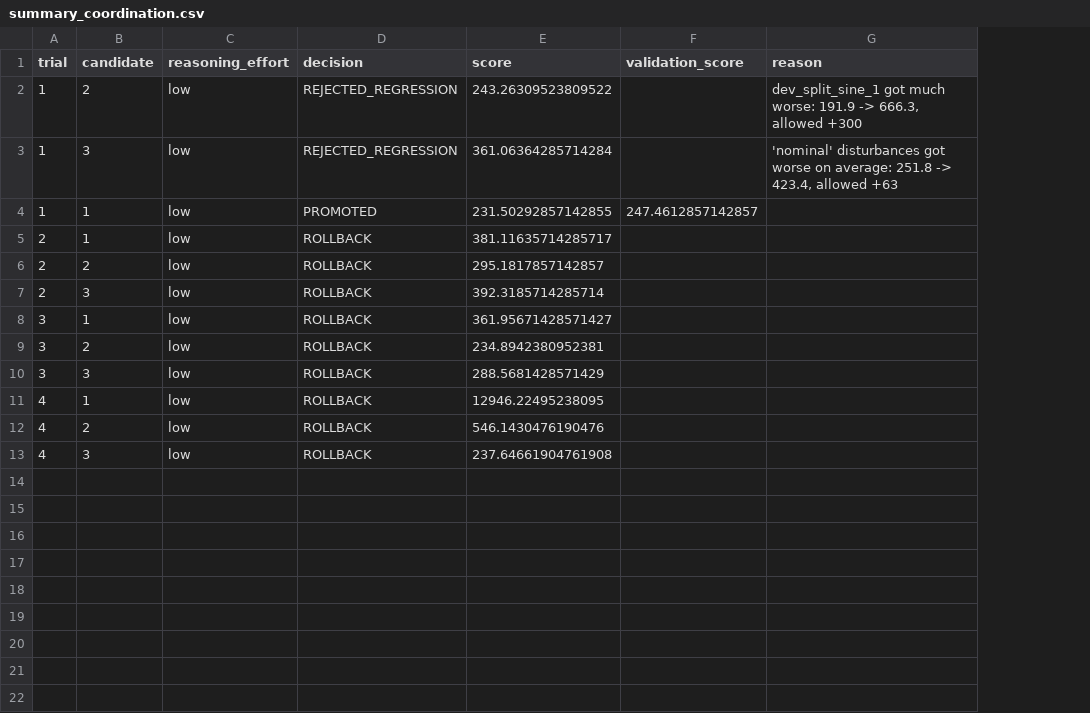
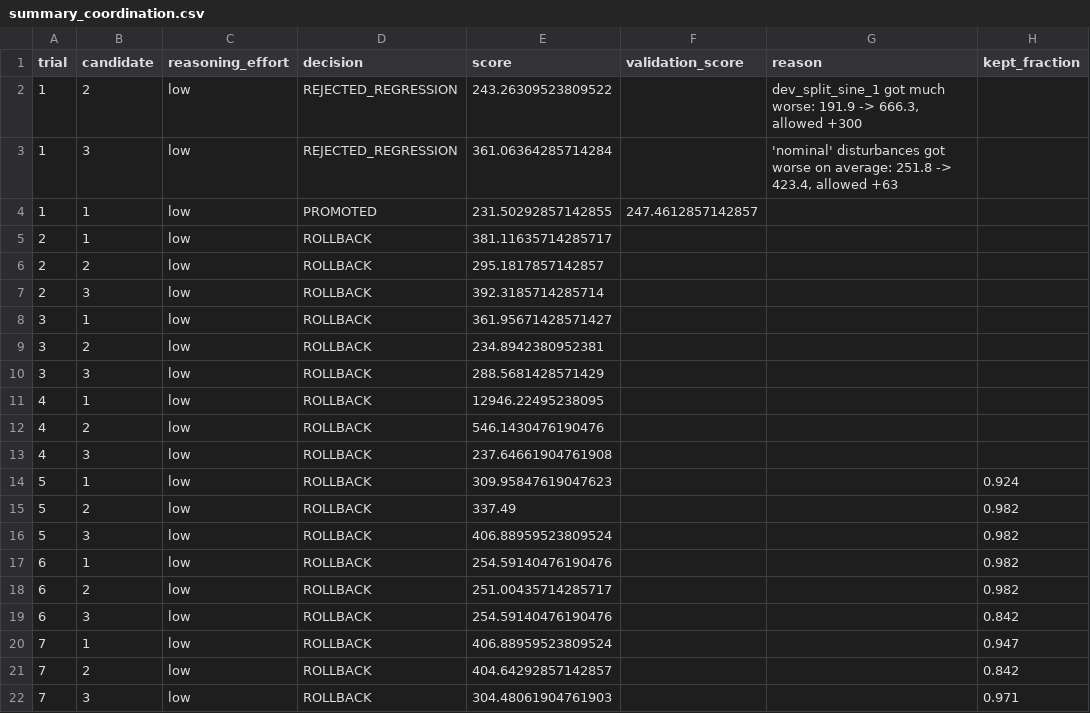
Before and after one commit to ot-mo/Weir_thesis, a CSV file: results/summary_coordination.csv, drawn as a sheet; the diff names each change by its address in the sheet, - before the commit and + after, or states it on an @@ line.

```diff
--- a/results/summary_coordination.csv
+++ b/results/summary_coordination.csv
+column H (kept_fraction), empty
+row 14: 5 | 1 | low | ROLLBACK | 309.95847619047623 |  |  | 0.924
+row 15: 5 | 2 | low | ROLLBACK | 337.49 |  |  | 0.982
+row 16: 5 | 3 | low | ROLLBACK | 406.88959523809524 |  |  | 0.982
+row 17: 6 | 1 | low | ROLLBACK | 254.59140476190476 |  |  | 0.982
+row 18: 6 | 2 | low | ROLLBACK | 251.00435714285717 |  |  | 0.982
+row 19: 6 | 3 | low | ROLLBACK | 254.59140476190476 |  |  | 0.842
+row 20: 7 | 1 | low | ROLLBACK | 406.88959523809524 |  |  | 0.947
+row 21: 7 | 2 | low | ROLLBACK | 404.64292857142857 |  |  | 0.842
+row 22: 7 | 3 | low | ROLLBACK | 304.48061904761903 |  |  | 0.971
```
Also changed, not shown: 14 other files.
